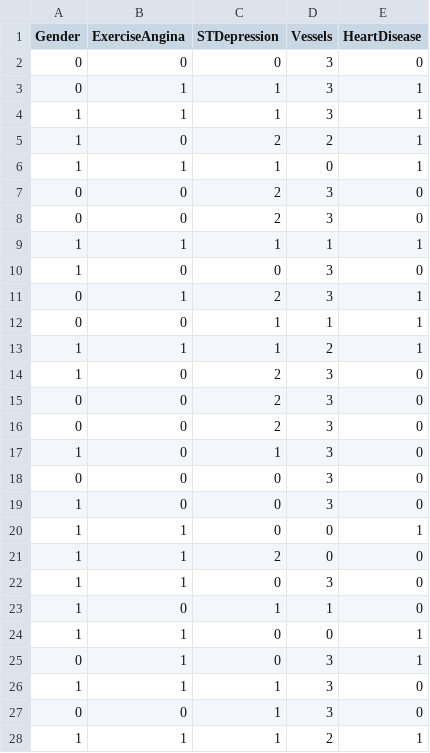
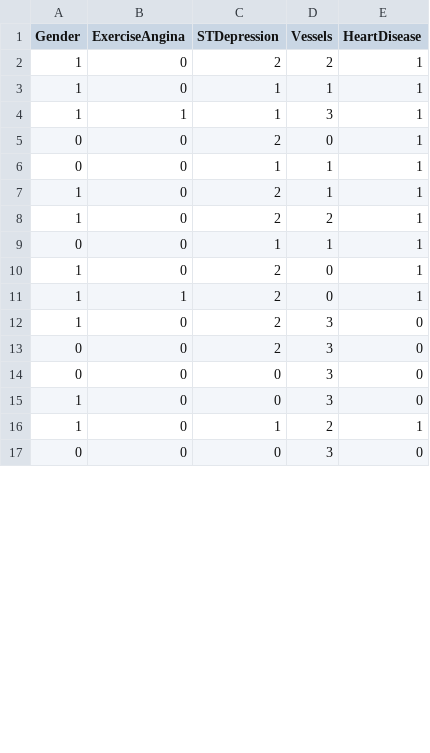
Before and after one commit to Hunain-Riasat/HEART-DISEASE-PREDICTOR, a CSV file: 2 - Heart Disease Prediction/testing-data-encoded.csv, drawn as a sheet; only a part is shown; the shorter side is filled out with more unchanged rows; the diff covers the shown part only.

```diff
--- a/2 - Heart Disease Prediction/testing-data-encoded.csv
+++ b/2 - Heart Disease Prediction/testing-data-encoded.csv
@@ -1,28 +1,16 @@
 Gender,ExerciseAngina,STDepression,Vessels,HeartDisease
-0,0,0,3,0
-0,1,1,3,1
+1,0,2,2,1
+1,0,1,1,1
 1,1,1,3,1
+0,0,2,0,1
+0,0,1,1,1
+1,0,2,1,1
 1,0,2,2,1
-1,1,1,0,1
-0,0,2,3,0
-0,0,2,3,0
-1,1,1,1,1
-1,0,0,3,0
-0,1,2,3,1
 0,0,1,1,1
-1,1,1,2,1
+1,0,2,0,1
+1,1,2,0,1
 1,0,2,3,0
 0,0,2,3,0
-0,0,2,3,0
-1,0,1,3,0
 0,0,0,3,0
 1,0,0,3,0
-1,1,0,0,1
-1,1,2,0,0
-1,1,0,3,0
-1,0,1,1,0
-1,1,0,0,1
-0,1,0,3,1
-1,1,1,3,0
-0,0,1,3,0
-1,1,1,2,1
+1,0,1,2,1
```
Also changed, not shown: 12 added rows, 6 removed rows, 12 moved rows and 10 edited cells elsewhere in this file, 2 - Heart Disease Prediction/model-predictions.csv, 2 - Heart Disease Prediction/sample-data-encoded-output.csv, 5 other files.
